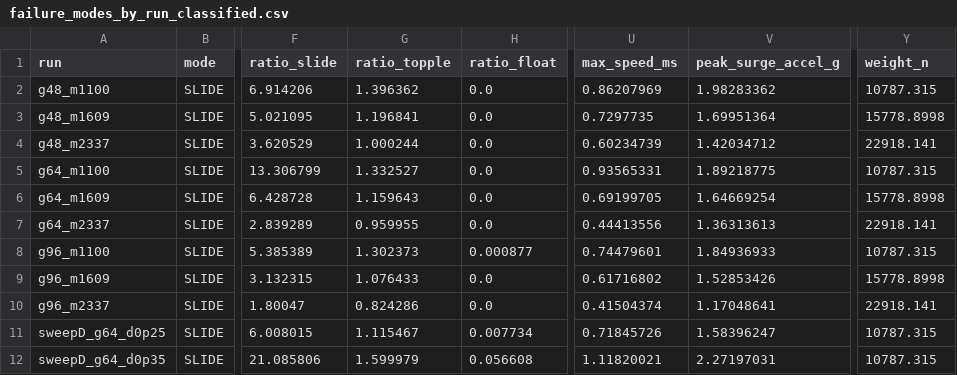
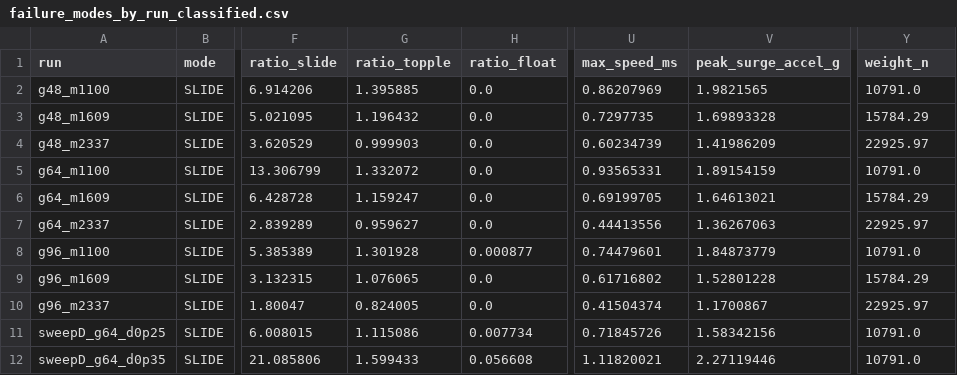
Before and after one commit to jcerrell-IS/can-it-ford, a CSV file: data/failure_modes_by_run_classified.csv, drawn as a sheet; only a part is shown, gaps mark what is left out; the diff covers the shown part only; the diff names each change by its address in the sheet, - before the commit and + after, or states it on an @@ line.

```diff
--- a/data/failure_modes_by_run_classified.csv
+++ b/data/failure_modes_by_run_classified.csv
-G2 (ratio_topple): 1.396362
+G2 (ratio_topple): 1.395885
-V2 (peak_surge_accel_g): 1.98283362
+V2 (peak_surge_accel_g): 1.9821565
-Y2 (weight_n): 10787.315
+Y2 (weight_n): 10791.0
-G3 (ratio_topple): 1.196841
+G3 (ratio_topple): 1.196432
-V3 (peak_surge_accel_g): 1.69951364
+V3 (peak_surge_accel_g): 1.69893328
-Y3 (weight_n): 15778.8998
+Y3 (weight_n): 15784.29
-G4 (ratio_topple): 1.000244
+G4 (ratio_topple): 0.999903
-V4 (peak_surge_accel_g): 1.42034712
+V4 (peak_surge_accel_g): 1.41986209
-Y4 (weight_n): 22918.141
+Y4 (weight_n): 22925.97
-G5 (ratio_topple): 1.332527
+G5 (ratio_topple): 1.332072
-V5 (peak_surge_accel_g): 1.89218775
+V5 (peak_surge_accel_g): 1.89154159
-Y5 (weight_n): 10787.315
+Y5 (weight_n): 10791.0
-G6 (ratio_topple): 1.159643
+G6 (ratio_topple): 1.159247
-V6 (peak_surge_accel_g): 1.64669254
+V6 (peak_surge_accel_g): 1.64613021
-Y6 (weight_n): 15778.8998
+Y6 (weight_n): 15784.29
-G7 (ratio_topple): 0.959955
+G7 (ratio_topple): 0.959627
-V7 (peak_surge_accel_g): 1.36313613
+V7 (peak_surge_accel_g): 1.36267063
-Y7 (weight_n): 22918.141
+Y7 (weight_n): 22925.97
-G8 (ratio_topple): 1.302373
+G8 (ratio_topple): 1.301928
-V8 (peak_surge_accel_g): 1.84936933
+V8 (peak_surge_accel_g): 1.84873779
-Y8 (weight_n): 10787.315
+Y8 (weight_n): 10791.0
-G9 (ratio_topple): 1.076433
+G9 (ratio_topple): 1.076065
-V9 (peak_surge_accel_g): 1.52853426
+V9 (peak_surge_accel_g): 1.52801228
-Y9 (weight_n): 15778.8998
+Y9 (weight_n): 15784.29
-G10 (ratio_topple): 0.824286
+G10 (ratio_topple): 0.824005
-V10 (peak_surge_accel_g): 1.17048641
+V10 (peak_surge_accel_g): 1.1700867
-Y10 (weight_n): 22918.141
+Y10 (weight_n): 22925.97
-G11 (ratio_topple): 1.115467
+G11 (ratio_topple): 1.115086
-V11 (peak_surge_accel_g): 1.58396247
+V11 (peak_surge_accel_g): 1.58342156
-Y11:Y12 (weight_n): 10787.315
+Y11:Y12 (weight_n): 10791.0
-G12 (ratio_topple): 1.599979
+G12 (ratio_topple): 1.599433
-V12 (peak_surge_accel_g): 2.27197031
+V12 (peak_surge_accel_g): 2.27119446
```
Also changed, not shown: 18 edited cells elsewhere in this file, 2 other files.
